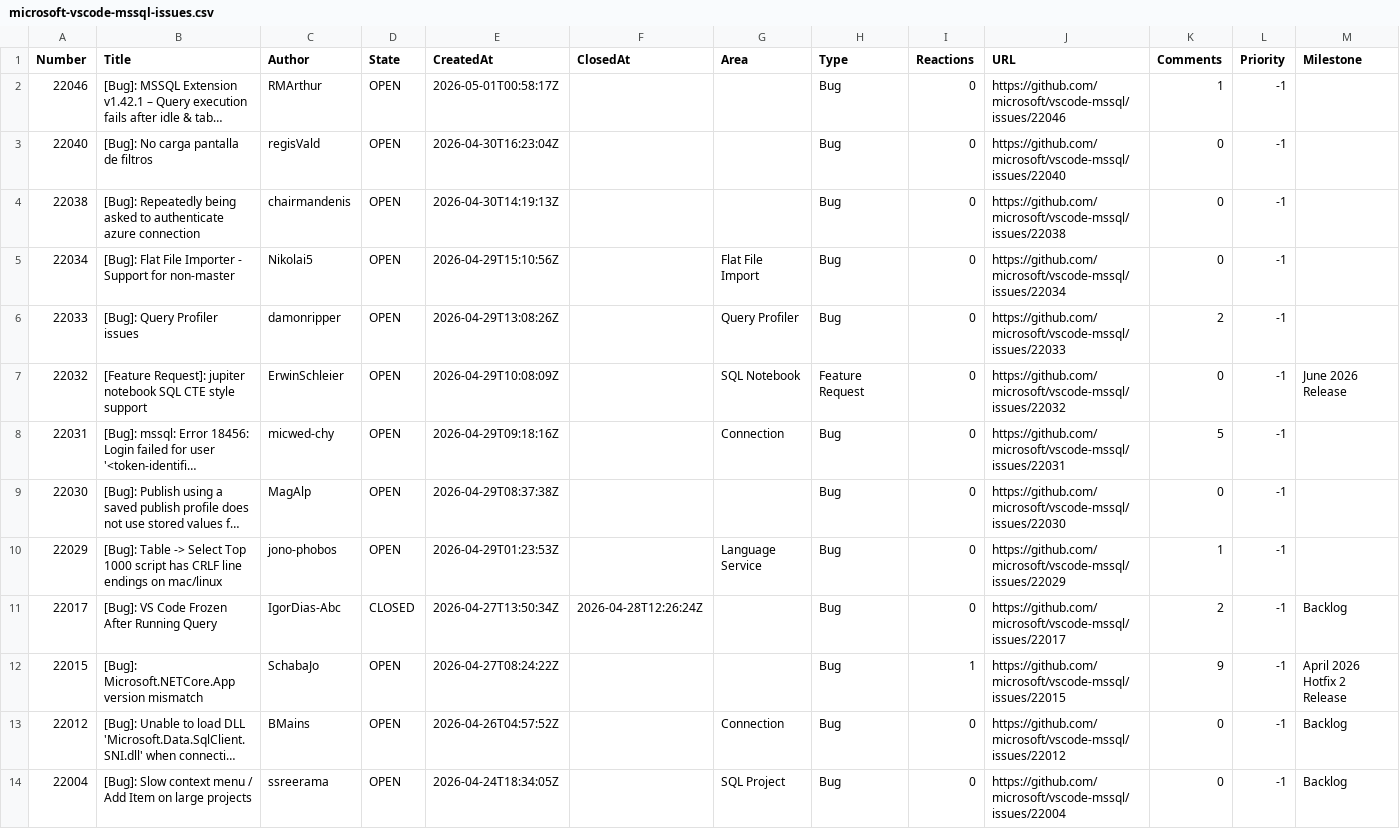
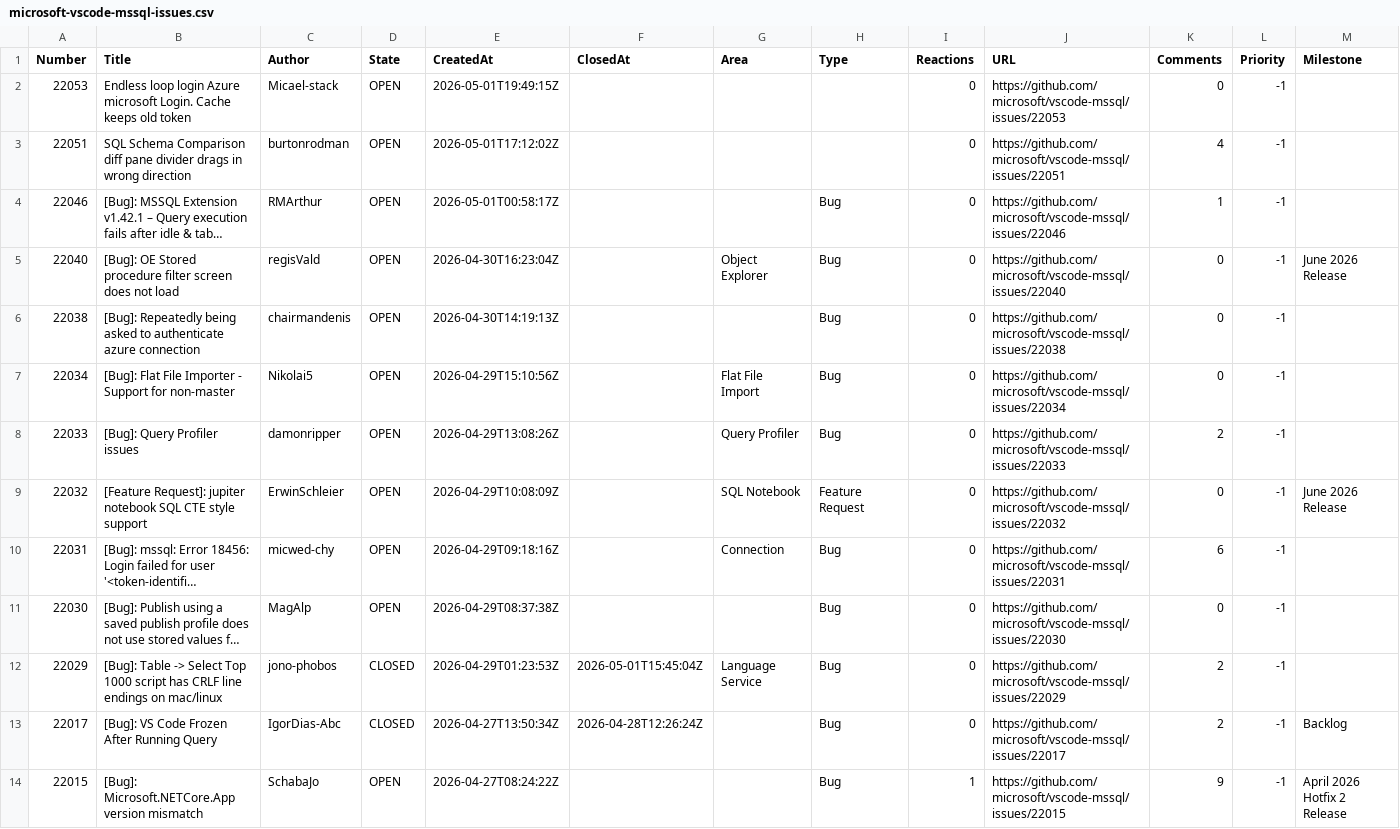
Before and after one commit to aasimkhan30/vscode-mssql-issues, a CSV file: microsoft-vscode-mssql-issues.csv, drawn as a sheet; only a part is shown; the shorter side is filled out with more unchanged rows; long unchanged cells end in …; addresses are those after the commit; the diff names each change by its address in the sheet, - before the commit and + after, or states it on an @@ line.

```diff
--- a/microsoft-vscode-mssql-issues.csv
+++ b/microsoft-vscode-mssql-issues.csv
+row 2: 22053 | Endless loop login Azure microsoft Login. Cache keeps old token | Micael-stack | OPEN | 2026-05-01T19:49:15Z |  |  |  | 0 | https://github.com/microsoft/vscode-mssql/issues/22053 | 0 | -1
+row 3: 22051 | SQL Schema Comparison diff pane divider drags in wrong direction | burtonrodman | OPEN | 2026-05-01T17:12:02Z |  |  |  | 0 | https://github.com/microsoft/vscode-mssql/issues/22051 | 4 | -1
-B5 (Title): [Bug]: No carga pantalla de filtros
+B5 (Title): [Bug]: OE Stored procedure filter screen does not load
-G5 (Area): (empty)
+G5 (Area): Object Explorer
-M5 (Milestone): (empty)
+M5 (Milestone): June 2026 Release
-K10 (Comments): 5
+K10 (Comments): 6
-D12 (State): OPEN
+D12 (State): CLOSED
-F12 (ClosedAt): (empty)
+F12 (ClosedAt): 2026-05-01T15:45:04Z
-K12 (Comments): 1
+K12 (Comments): 2
```
Also changed, not shown: 2 other files.
